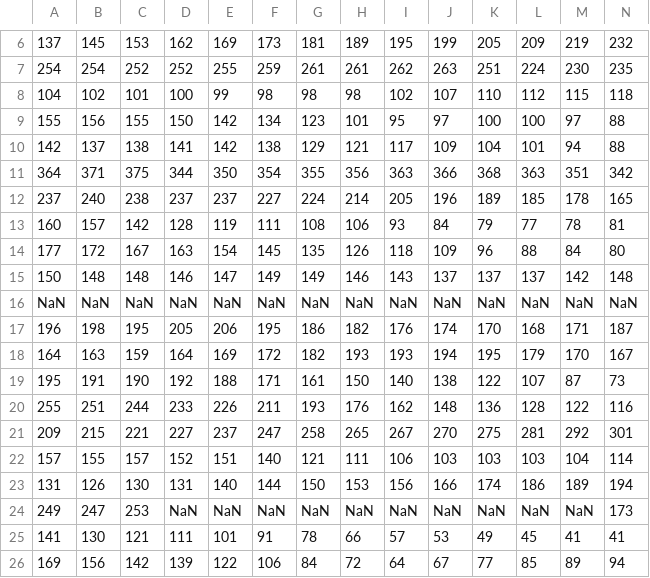
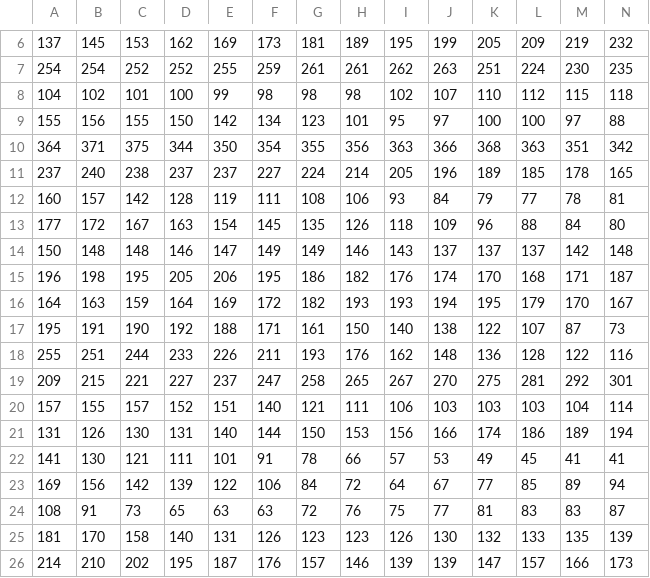
Before and after one commit to krishamehta/CSE-572-Data-Mining-, a CSV file: Nomeal4.csv, drawn as a sheet; only a part is shown, gaps mark what is left out; the shorter side is filled out with more unchanged rows; rows hold the shown columns only; the diff names each change by its address in the sheet, - before the commit and + after, or states it on an @@ line.

```diff
--- a/Nomeal4.csv
+++ b/Nomeal4.csv
-row 10: 142 | 137 | 138 | 141 | 142 | 138 | 129 | 121 | 117 | 109 | 104 | 101 | 94 | 88
-row 16: NaN | NaN | NaN | NaN | NaN | NaN | NaN | NaN | NaN | NaN | NaN | NaN | NaN | NaN
-row 24: 249 | 247 | 253 | NaN | NaN | NaN | NaN | NaN | NaN | NaN | NaN | NaN | NaN | 173
```
Also changed, not shown: Nomeal1.csv, Nomeal2.csv, 2 other files.
